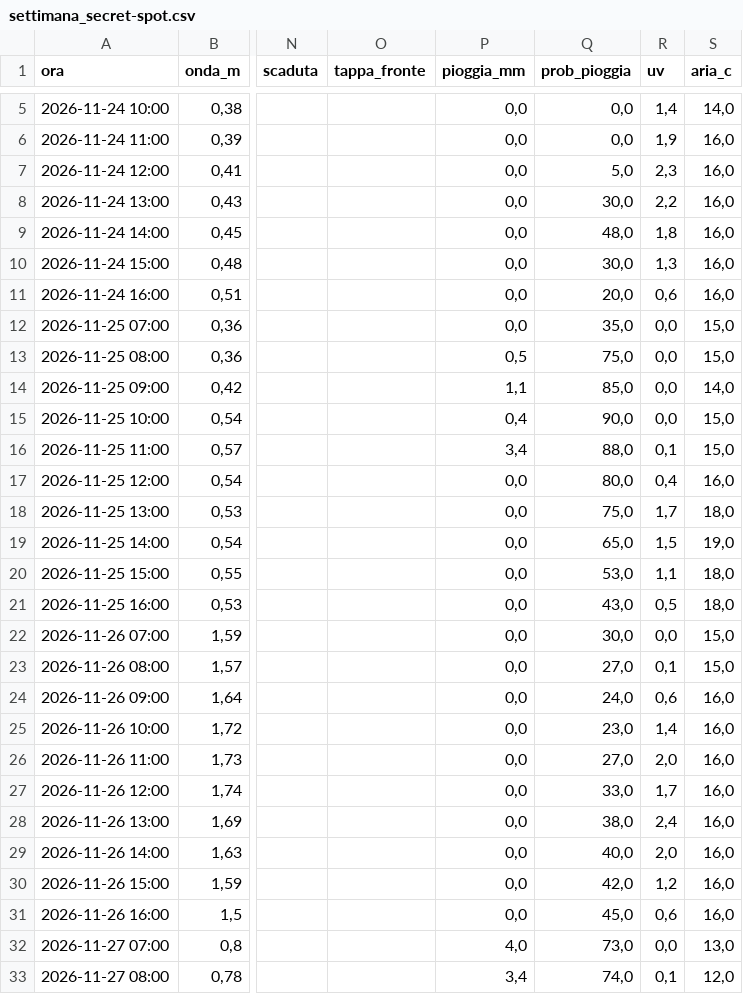
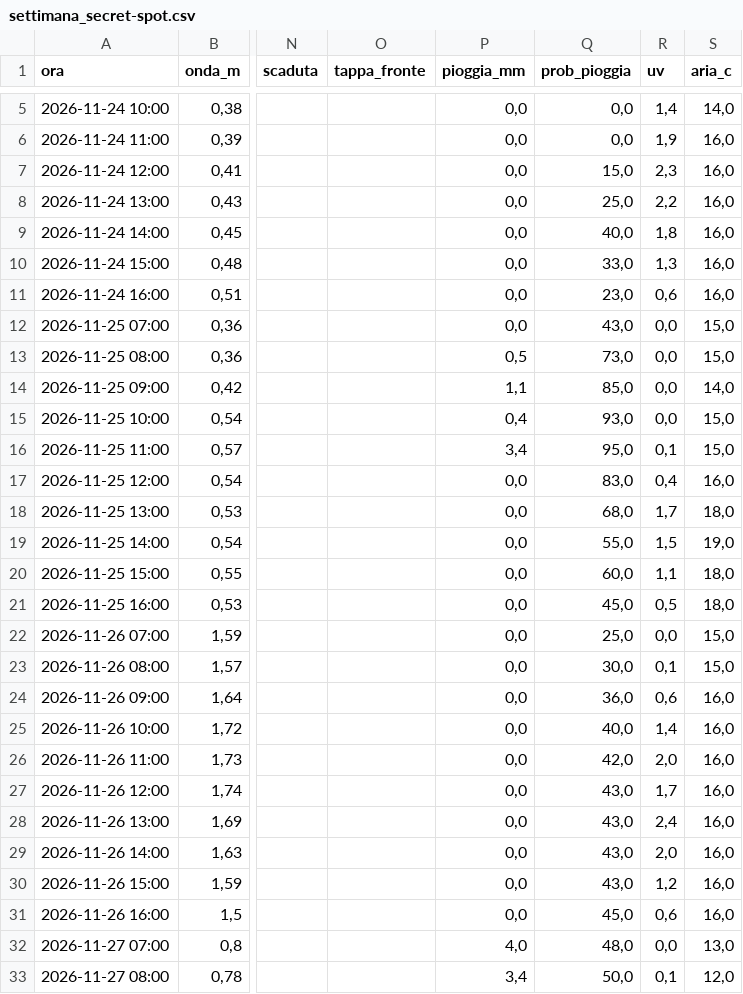
Before and after one commit to enricomariacaporossi/surf-lazio, a CSV file: data/settimana_secret-spot.csv, drawn as a sheet; only a part is shown, gaps mark what is left out; the diff covers the shown part only; the diff names each change by its address in the sheet, - before the commit and + after, or states it on an @@ line.

```diff
--- a/data/settimana_secret-spot.csv
+++ b/data/settimana_secret-spot.csv
-Q7 (prob_pioggia): 5,0
+Q7 (prob_pioggia): 15,0
-Q8 (prob_pioggia): 30,0
+Q8 (prob_pioggia): 25,0
-Q9 (prob_pioggia): 48,0
+Q9 (prob_pioggia): 40,0
-Q10 (prob_pioggia): 30,0
+Q10 (prob_pioggia): 33,0
-Q11 (prob_pioggia): 20,0
+Q11 (prob_pioggia): 23,0
-Q12 (prob_pioggia): 35,0
+Q12 (prob_pioggia): 43,0
-Q13 (prob_pioggia): 75,0
+Q13 (prob_pioggia): 73,0
-Q15 (prob_pioggia): 90,0
+Q15 (prob_pioggia): 93,0
-Q16 (prob_pioggia): 88,0
+Q16 (prob_pioggia): 95,0
-Q17 (prob_pioggia): 80,0
+Q17 (prob_pioggia): 83,0
-Q18 (prob_pioggia): 75,0
+Q18 (prob_pioggia): 68,0
-Q19 (prob_pioggia): 65,0
+Q19 (prob_pioggia): 55,0
-Q20 (prob_pioggia): 53,0
+Q20 (prob_pioggia): 60,0
-Q21 (prob_pioggia): 43,0
+Q21 (prob_pioggia): 45,0
-Q22 (prob_pioggia): 30,0
+Q22 (prob_pioggia): 25,0
-Q23 (prob_pioggia): 27,0
+Q23 (prob_pioggia): 30,0
-Q24 (prob_pioggia): 24,0
+Q24 (prob_pioggia): 36,0
-Q25 (prob_pioggia): 23,0
+Q25 (prob_pioggia): 40,0
-Q26 (prob_pioggia): 27,0
+Q26 (prob_pioggia): 42,0
-Q27 (prob_pioggia): 33,0
+Q27 (prob_pioggia): 43,0
-Q28 (prob_pioggia): 38,0
+Q28 (prob_pioggia): 43,0
-Q29 (prob_pioggia): 40,0
+Q29 (prob_pioggia): 43,0
-Q30 (prob_pioggia): 42,0
+Q30 (prob_pioggia): 43,0
-Q32 (prob_pioggia): 73,0
+Q32 (prob_pioggia): 48,0
-Q33 (prob_pioggia): 74,0
+Q33 (prob_pioggia): 50,0
```
Also changed, not shown: 14 edited cells elsewhere in this file, data/settimana_fregene.csv, data/settimana_santa-severa.csv, 2 other files.
